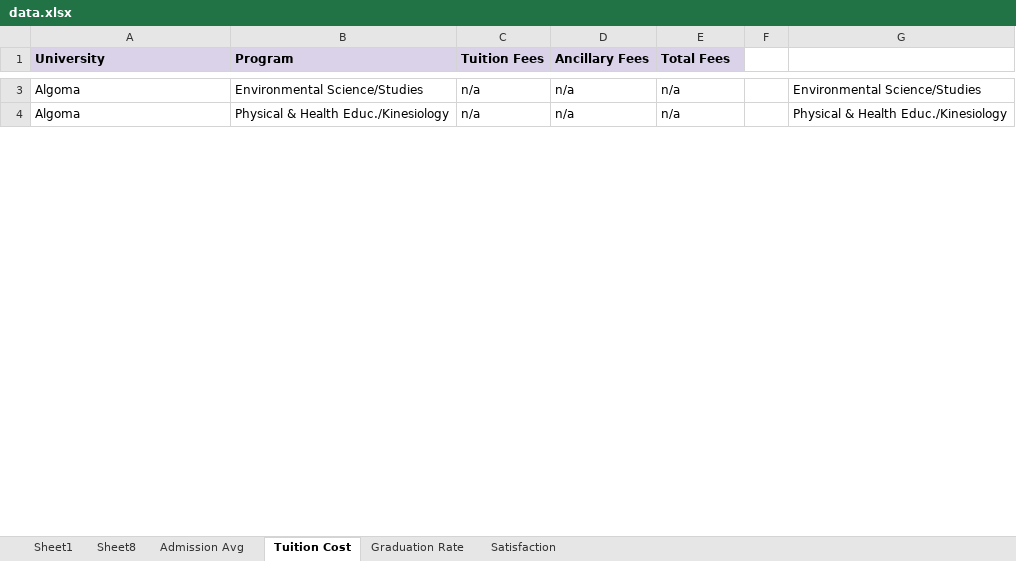
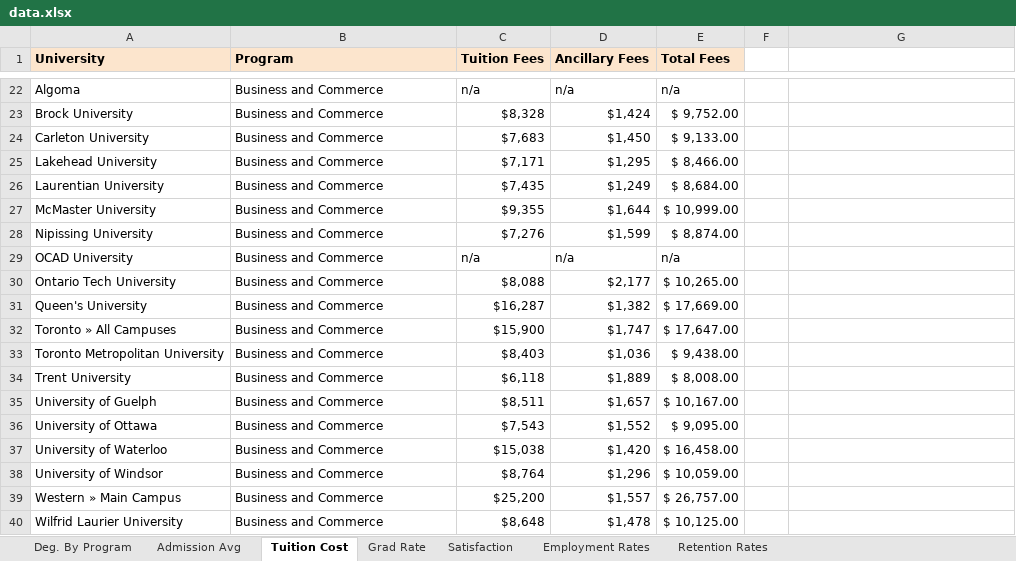
Before and after one commit to Yaathavi/MSCI-436, an Excel workbook: flask-server/data/data.xlsx, sheet Tuition Cost, drawn as a sheet; only a part is shown, gaps mark what is left out; values as stored, in another font and other column widths than the file's, no borders; charts and pictures not drawn; addresses are those after the commit; the diff covers the shown part only; the diff names each change by its address in the sheet, - before the commit and + after, or states it on an @@ line.

```diff
--- a/flask-server/data/data.xlsx (sheet Tuition Cost)
+++ b/flask-server/data/data.xlsx (sheet Tuition Cost)
-sheet tab: Graduation Rate
+sheet tab: Grad Rate
-sheet tab: Sheet1
-sheet tab: Sheet8
@@ sheet tab unhidden: Deg. By Program @@
+sheet tab: Employment Rates
+sheet tab: Retention Rates
-A1:E1 fill: #D9D2E9
+A1:E1 fill: #FCE5CD
-B22 (Program): Environmental Science/Studies
+B22 (Program): Business and Commerce
-G22: Environmental Science/Studies
+G22: (empty)
+row 23: Brock University | Business and Commerce | $8,328 | $1,424 | $ 9,752.00
+row 24: Carleton University | Business and Commerce | $7,683 | $1,450 | $ 9,133.00
+row 25: Lakehead University | Business and Commerce | $7,171 | $1,295 | $ 8,466.00
+row 26: Laurentian University | Business and Commerce | $7,435 | $1,249 | $ 8,684.00
+row 27: McMaster University | Business and Commerce | $9,355 | $1,644 | $ 10,999.00
+row 28: Nipissing University | Business and Commerce | $7,276 | $1,599 | $ 8,874.00
-A29 (University): Algoma
+A29 (University): OCAD University
-B29 (Program): Physical & Health Educ./Kinesiology
+B29 (Program): Business and Commerce
-G29: Physical & Health Educ./Kinesiology
+G29: (empty)
+row 30: Ontario Tech University | Business and Commerce | $8,088 | $2,177 | $ 10,265.00
+row 31: Queen's University | Business and Commerce | $16,287 | $1,382 | $ 17,669.00
+row 32: Toronto » All Campuses | Business and Commerce | $15,900 | $1,747 | $ 17,647.00
+row 33: Toronto Metropolitan University | Business and Commerce | $8,403 | $1,036 | $ 9,438.00
+row 34: Trent University | Business and Commerce | $6,118 | $1,889 | $ 8,008.00
+row 35: University of Guelph | Business and Commerce | $8,511 | $1,657 | $ 10,167.00
+row 36: University of Ottawa | Business and Commerce | $7,543 | $1,552 | $ 9,095.00
+row 37: University of Waterloo | Business and Commerce | $15,038 | $1,420 | $ 16,458.00
+row 38: University of Windsor | Business and Commerce | $8,764 | $1,296 | $ 10,059.00
+row 39: Western » Main Campus | Business and Commerce | $25,200 | $1,557 | $ 26,757.00
+row 40: Wilfrid Laurier University | Business and Commerce | $8,648 | $1,478 | $ 10,125.00
```
Also changed, not shown: 111 added rows, 136 removed rows, 1 moved row and 33 edited cells elsewhere in this sheet, sheet Admission Avg, sheet Grad Rate, sheet Satisfaction, charts or pictures, 7 other files.
